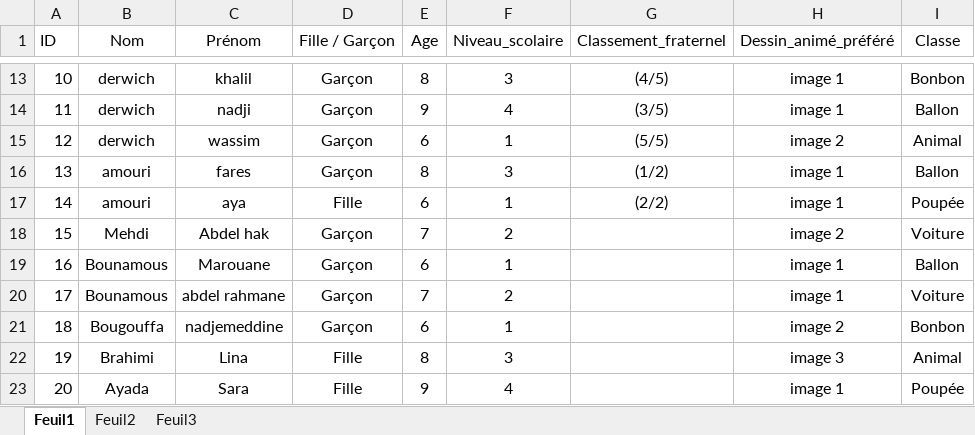
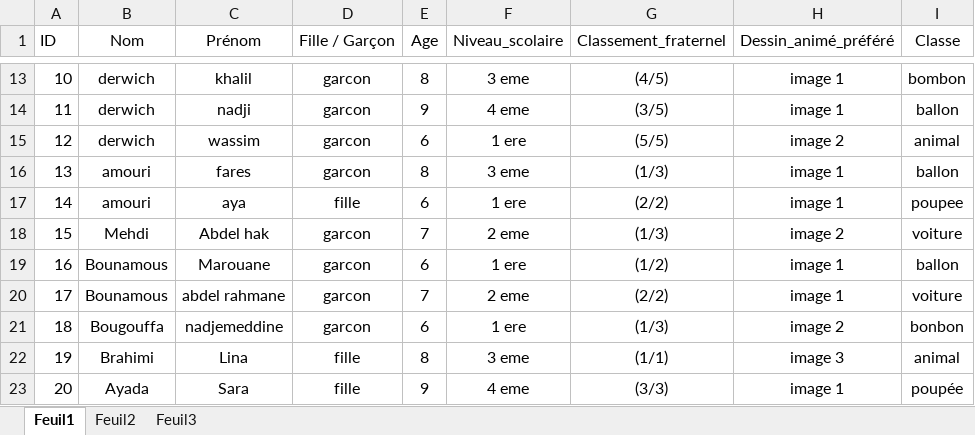
Before and after one commit to alla-abb/AI_Project, an Excel workbook: BDD enfants.xlsx, sheet Feuil1, drawn as a sheet; only a part is shown, gaps mark what is left out; values as stored, in another font and other column widths than the file's, no borders; the diff covers the shown part only; the diff names each change by its address in the sheet, - before the commit and + after, or states it on an @@ line.

```diff
--- a/BDD enfants.xlsx (sheet Feuil1)
+++ b/BDD enfants.xlsx (sheet Feuil1)
-D13:D16 (Fille / Garçon): Garçon
+D13:D16 (Fille / Garçon): garcon
-F13 (Niveau_scolaire): 3
+F13 (Niveau_scolaire): 3 eme
-I13 (Classe): Bonbon
+I13 (Classe): bombon
-F14 (Niveau_scolaire): 4
+F14 (Niveau_scolaire): 4 eme
-I14 (Classe): Ballon
+I14 (Classe): ballon
-F15 (Niveau_scolaire): 1
+F15 (Niveau_scolaire): 1 ere
-I15 (Classe): Animal
+I15 (Classe): animal
-F16 (Niveau_scolaire): 3
+F16 (Niveau_scolaire): 3 eme
-G16 (Classement_fraternel): (1/2)
+G16 (Classement_fraternel): (1/3)
-I16 (Classe): Ballon
+I16 (Classe): ballon
-D17 (Fille / Garçon): Fille
+D17 (Fille / Garçon): fille
-F17 (Niveau_scolaire): 1
+F17 (Niveau_scolaire): 1 ere
-I17 (Classe): Poupée
+I17 (Classe): poupee
-D18:D21 (Fille / Garçon): Garçon
+D18:D21 (Fille / Garçon): garcon
-F18 (Niveau_scolaire): 2
+F18 (Niveau_scolaire): 2 eme
-G18 (Classement_fraternel): (empty)
+G18 (Classement_fraternel): (1/3)
-I18 (Classe): Voiture
+I18 (Classe): voiture
-F19 (Niveau_scolaire): 1
+F19 (Niveau_scolaire): 1 ere
-G19 (Classement_fraternel): (empty)
+G19 (Classement_fraternel): (1/2)
-I19 (Classe): Ballon
+I19 (Classe): ballon
-F20 (Niveau_scolaire): 2
+F20 (Niveau_scolaire): 2 eme
-G20 (Classement_fraternel): (empty)
+G20 (Classement_fraternel): (2/2)
-I20 (Classe): Voiture
+I20 (Classe): voiture
-F21 (Niveau_scolaire): 1
+F21 (Niveau_scolaire): 1 ere
-G21 (Classement_fraternel): (empty)
+G21 (Classement_fraternel): (1/3)
-I21 (Classe): Bonbon
+I21 (Classe): bonbon
-D22:D23 (Fille / Garçon): Fille
+D22:D23 (Fille / Garçon): fille
-F22 (Niveau_scolaire): 3
+F22 (Niveau_scolaire): 3 eme
-G22 (Classement_fraternel): (empty)
+G22 (Classement_fraternel): (1/1)
-I22 (Classe): Animal
+I22 (Classe): animal
-F23 (Niveau_scolaire): 4
+F23 (Niveau_scolaire): 4 eme
-G23 (Classement_fraternel): (empty)
+G23 (Classement_fraternel): (3/3)
-I23 (Classe): Poupée
+I23 (Classe): poupée
```
Also changed, not shown: 389 edited cells elsewhere in this sheet.
